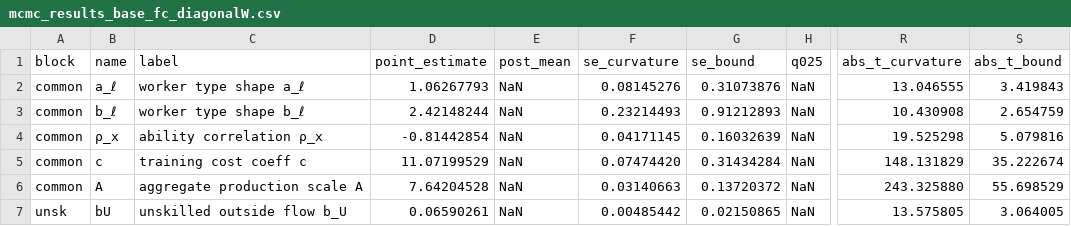
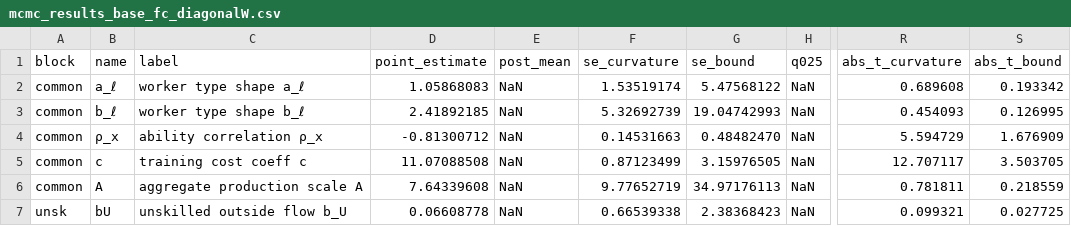
Before and after one commit to RamziChariag/DMP_labour_market_choice, a CSV file: output/estimates/mcmc_results_base_fc_diagonalW.csv, drawn as a sheet; only a part is shown, gaps mark what is left out; the diff covers the shown part only; the diff names each change by its address in the sheet, - before the commit and + after, or states it on an @@ line.

Commit message:
all 23 params free, huge standard errors

```diff
--- a/output/estimates/mcmc_results_base_fc_diagonalW.csv
+++ b/output/estimates/mcmc_results_base_fc_diagonalW.csv
-D2 (point_estimate): 1.06267793
+D2 (point_estimate): 1.05868083
-F2 (se_curvature): 0.08145276
+F2 (se_curvature): 1.53519174
-G2 (se_bound): 0.31073876
+G2 (se_bound): 5.47568122
-R2 (abs_t_curvature): 13.046555
+R2 (abs_t_curvature): 0.689608
-S2 (abs_t_bound): 3.419843
+S2 (abs_t_bound): 0.193342
-D3 (point_estimate): 2.42148244
+D3 (point_estimate): 2.41892185
-F3 (se_curvature): 0.23214493
+F3 (se_curvature): 5.32692739
-G3 (se_bound): 0.91212893
+G3 (se_bound): 19.04742993
-R3 (abs_t_curvature): 10.430908
+R3 (abs_t_curvature): 0.454093
-S3 (abs_t_bound): 2.654759
+S3 (abs_t_bound): 0.126995
-D4 (point_estimate): -0.81442854
+D4 (point_estimate): -0.81300712
-F4 (se_curvature): 0.04171145
+F4 (se_curvature): 0.14531663
-G4 (se_bound): 0.16032639
+G4 (se_bound): 0.48482470
-R4 (abs_t_curvature): 19.525298
+R4 (abs_t_curvature): 5.594729
-S4 (abs_t_bound): 5.079816
+S4 (abs_t_bound): 1.676909
-D5 (point_estimate): 11.07199529
+D5 (point_estimate): 11.07088508
-F5 (se_curvature): 0.07474420
+F5 (se_curvature): 0.87123499
-G5 (se_bound): 0.31434284
+G5 (se_bound): 3.15976505
-R5 (abs_t_curvature): 148.131829
+R5 (abs_t_curvature): 12.707117
-S5 (abs_t_bound): 35.222674
+S5 (abs_t_bound): 3.503705
-D6 (point_estimate): 7.64204528
+D6 (point_estimate): 7.64339608
-F6 (se_curvature): 0.03140663
+F6 (se_curvature): 9.77652719
-G6 (se_bound): 0.13720372
+G6 (se_bound): 34.97176113
-R6 (abs_t_curvature): 243.325880
+R6 (abs_t_curvature): 0.781811
-S6 (abs_t_bound): 55.698529
+S6 (abs_t_bound): 0.218559
-D7 (point_estimate): 0.06590261
+D7 (point_estimate): 0.06608778
-F7 (se_curvature): 0.00485442
+F7 (se_curvature): 0.66539338
-G7 (se_bound): 0.02150865
+G7 (se_bound): 2.38368423
-R7 (abs_t_curvature): 13.575805
+R7 (abs_t_curvature): 0.099321
-S7 (abs_t_bound): 3.064005
+S7 (abs_t_bound): 0.027725
```
Also changed, not shown: 85 edited cells elsewhere in this file.
